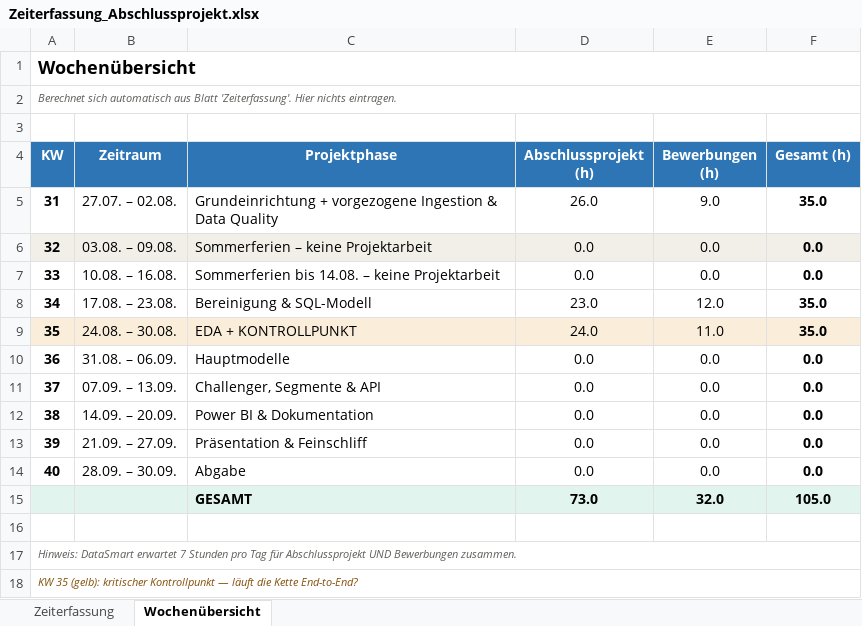
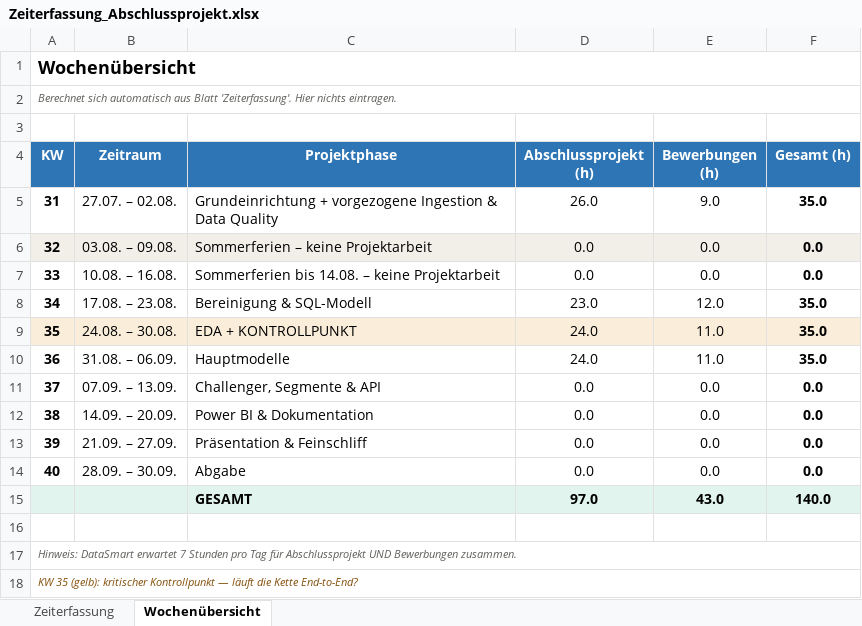
Before and after one commit to Mst-KrgZ/kfz-insurance-risk-platform, an Excel workbook: docs/Zeiterfassung_Abschlussprojekt.xlsx, sheet Wochenübersicht, drawn as a sheet; values as stored, in another font and other column widths than the file's, no borders; removed rows and columns are numbered as before the commit, all else as after; the diff names each change by its address in the sheet, - before the commit and + after, or states it on an @@ line.

```diff
--- a/docs/Zeiterfassung_Abschlussprojekt.xlsx (sheet Wochenübersicht)
+++ b/docs/Zeiterfassung_Abschlussprojekt.xlsx (sheet Wochenübersicht)
-D10 (Abschlussprojekt (h)): 0.0
+D10 (Abschlussprojekt (h)): 24.0
-E10 (Bewerbungen (h)): 0.0
+E10 (Bewerbungen (h)): 11.0
-F10 (Gesamt (h)): 0.0
+F10 (Gesamt (h)): 35.0
-row 15:  |  | GESAMT | 73.0 | 32.0 | 105.0
+row 15:  |  | GESAMT | 97.0 | 43.0 | 140.0
```
Also changed, not shown: sheet Zeiterfassung, 8 other files.
